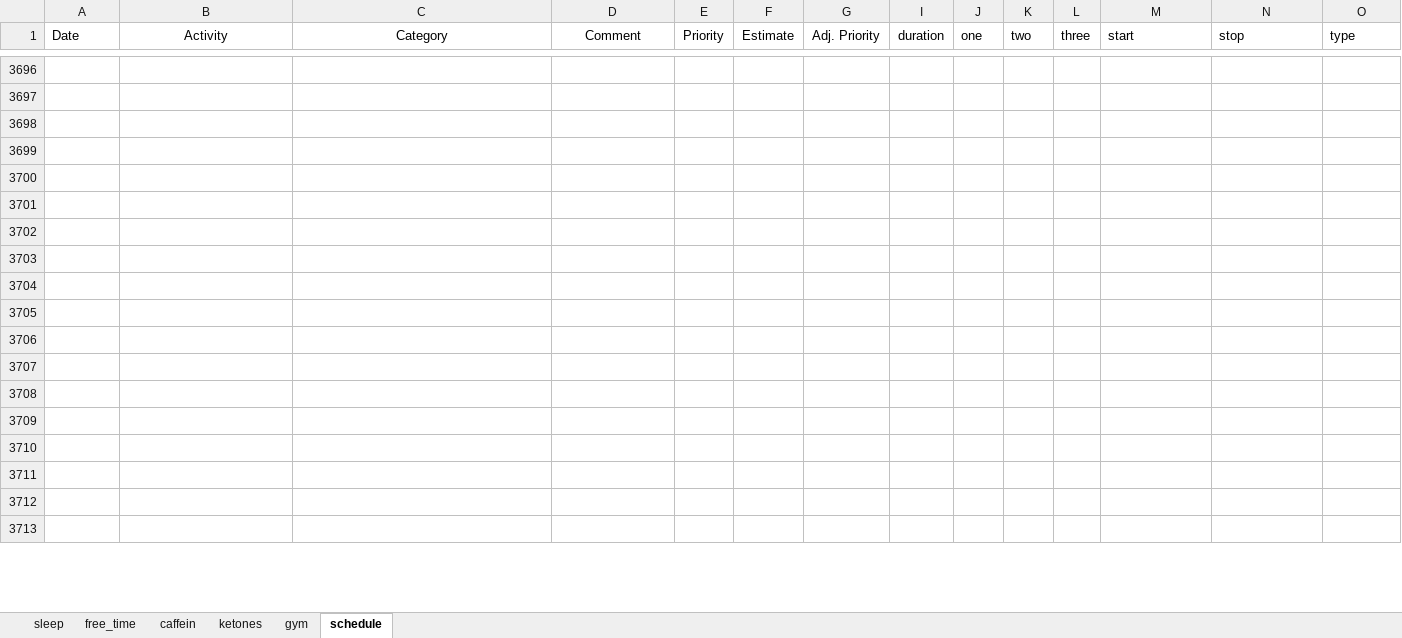
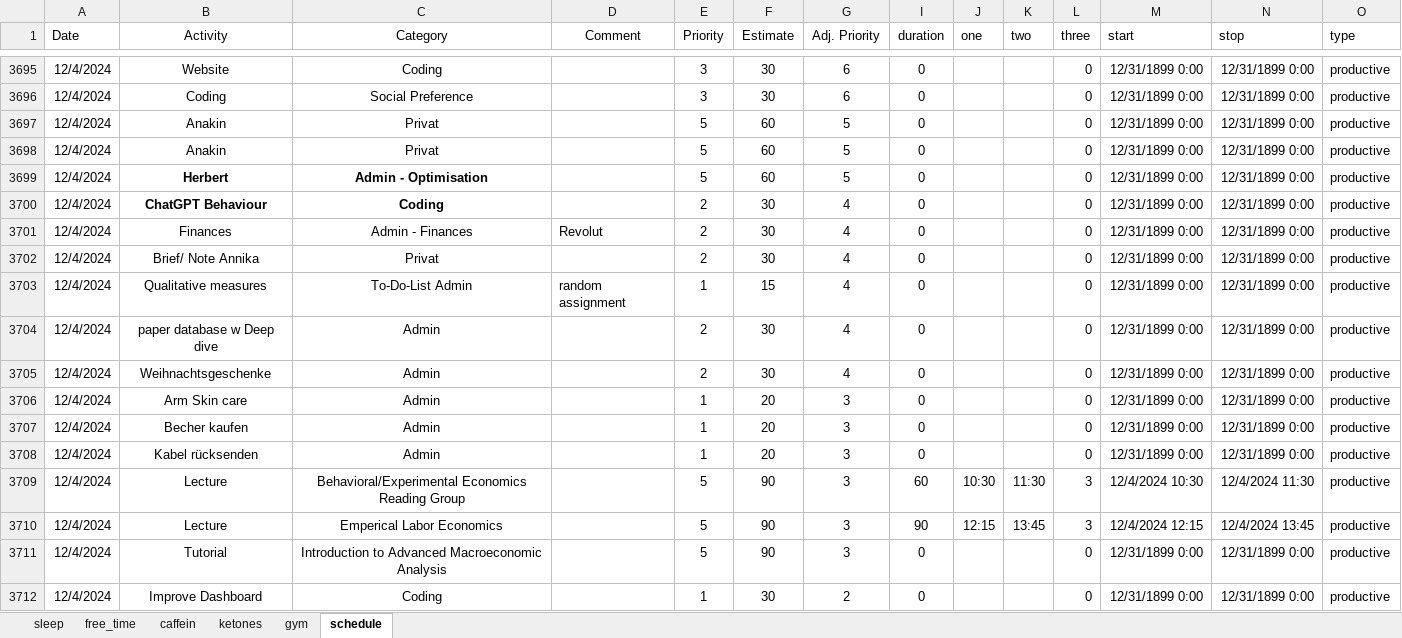
Before and after one commit to chris-kremer/dashapp, an Excel workbook: Data_10.04.24.xlsx, sheet schedule, drawn as a sheet; only a part is shown, gaps mark what is left out; values as stored, in another font and other column widths than the file's, no borders; conditional formats not drawn; addresses are those after the commit; rows hold the shown columns only; the diff covers the shown part only; the diff names each change by its address in the sheet, - before the commit and + after, or states it on an @@ line.

```diff
--- a/Data_10.04.24.xlsx (sheet schedule)
+++ b/Data_10.04.24.xlsx (sheet schedule)
-row 3695: (empty)
+row 3695: 12/4/2024 | Website | Coding |  | 3 | 30 | 6 | 0 |  |  | 0 | 12/31/1899 0:00 | 12/31/1899 0:00 | productive
-row 3696: (empty)
+row 3696: 12/4/2024 | Coding | Social Preference |  | 3 | 30 | 6 | 0 |  |  | 0 | 12/31/1899 0:00 | 12/31/1899 0:00 | productive
-row 3697: (empty)
+row 3697: 12/4/2024 | Anakin | Privat |  | 5 | 60 | 5 | 0 |  |  | 0 | 12/31/1899 0:00 | 12/31/1899 0:00 | productive
-row 3698: (empty)
+row 3698: 12/4/2024 | Anakin | Privat |  | 5 | 60 | 5 | 0 |  |  | 0 | 12/31/1899 0:00 | 12/31/1899 0:00 | productive
-row 3699: (empty)
+row 3699: 12/4/2024 | Herbert | Admin - Optimisation |  | 5 | 60 | 5 | 0 |  |  | 0 | 12/31/1899 0:00 | 12/31/1899 0:00 | productive
-row 3700: (empty)
+row 3700: 12/4/2024 | ChatGPT Behaviour | Coding |  | 2 | 30 | 4 | 0 |  |  | 0 | 12/31/1899 0:00 | 12/31/1899 0:00 | productive
-row 3701: (empty)
+row 3701: 12/4/2024 | Finances | Admin - Finances | Revolut | 2 | 30 | 4 | 0 |  |  | 0 | 12/31/1899 0:00 | 12/31/1899 0:00 | productive
-row 3702: (empty)
+row 3702: 12/4/2024 | Brief/ Note Annika | Privat |  | 2 | 30 | 4 | 0 |  |  | 0 | 12/31/1899 0:00 | 12/31/1899 0:00 | productive
-row 3703: (empty)
+row 3703: 12/4/2024 | Qualitative measures | To-Do-List Admin | random assignment | 1 | 15 | 4 | 0 |  |  | 0 | 12/31/1899 0:00 | 12/31/1899 0:00 | productive
-row 3704: (empty)
+row 3704: 12/4/2024 | paper database w Deep dive | Admin |  | 2 | 30 | 4 | 0 |  |  | 0 | 12/31/1899 0:00 | 12/31/1899 0:00 | productive
-row 3705: (empty)
+row 3705: 12/4/2024 | Weihnachtsgeschenke | Admin |  | 2 | 30 | 4 | 0 |  |  | 0 | 12/31/1899 0:00 | 12/31/1899 0:00 | productive
-row 3706: (empty)
+row 3706: 12/4/2024 | Arm Skin care | Admin |  | 1 | 20 | 3 | 0 |  |  | 0 | 12/31/1899 0:00 | 12/31/1899 0:00 | productive
-row 3707: (empty)
+row 3707: 12/4/2024 | Becher kaufen | Admin |  | 1 | 20 | 3 | 0 |  |  | 0 | 12/31/1899 0:00 | 12/31/1899 0:00 | productive
-row 3708: (empty)
+row 3708: 12/4/2024 | Kabel rücksenden | Admin |  | 1 | 20 | 3 | 0 |  |  | 0 | 12/31/1899 0:00 | 12/31/1899 0:00 | productive
-row 3709: (empty)
+row 3709: 12/4/2024 | Lecture | Behavioral/Experimental Economics Reading Group |  | 5 | 90 | 3 | 60 | 10:30 | 11:30 | 3 | 12/4/2024 10:30 | 12/4/2024 11:30 | productive
-row 3710: (empty)
+row 3710: 12/4/2024 | Lecture | Emperical Labor Economics |  | 5 | 90 | 3 | 90 | 12:15 | 13:45 | 3 | 12/4/2024 12:15 | 12/4/2024 13:45 | productive
-row 3711: (empty)
+row 3711: 12/4/2024 | Tutorial | Introduction to Advanced Macroeconomic Analysis |  | 5 | 90 | 3 | 0 |  |  | 0 | 12/31/1899 0:00 | 12/31/1899 0:00 | productive
-row 3712: (empty)
+row 3712: 12/4/2024 | Improve Dashboard | Coding |  | 1 | 30 | 2 | 0 |  |  | 0 | 12/31/1899 0:00 | 12/31/1899 0:00 | productive
```
Also changed, not shown: 9 removed rows and 384 edited cells elsewhere in this sheet, formulas that keep their value.
